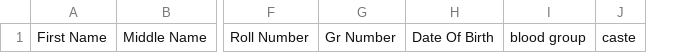
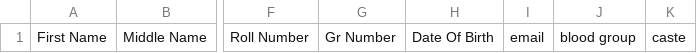
Before and after one commit to Pramod265/django-Project-, a CSV file: media/Students.csv, drawn as a sheet; only a part is shown, gaps mark what is left out; the diff names each change by its address in the sheet, - before the commit and + after, or states it on an @@ line.

```diff
--- a/media/Students.csv
+++ b/media/Students.csv
+column I, row 1: email
```
Also changed, not shown: 26 other files.
